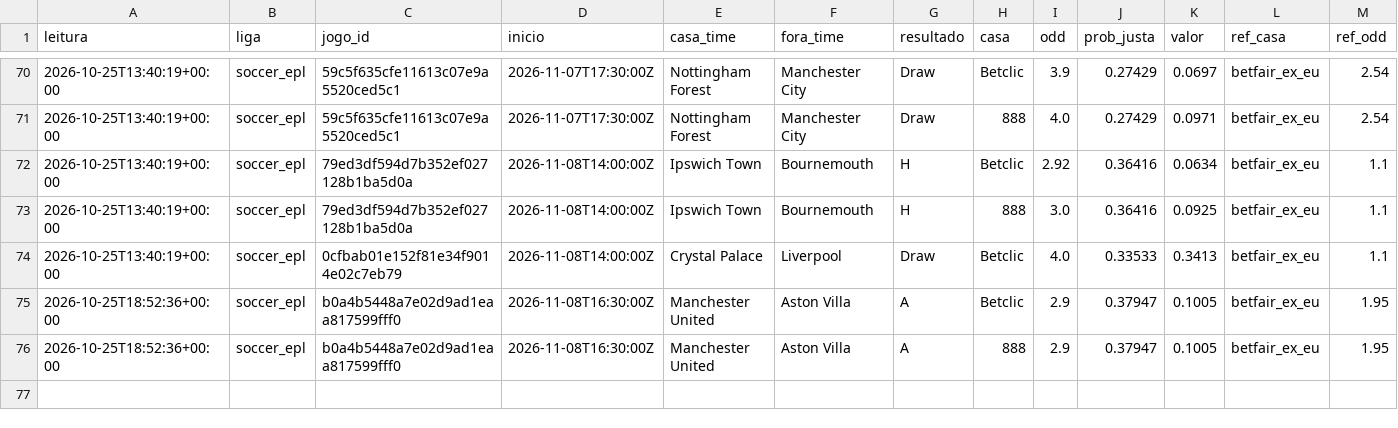
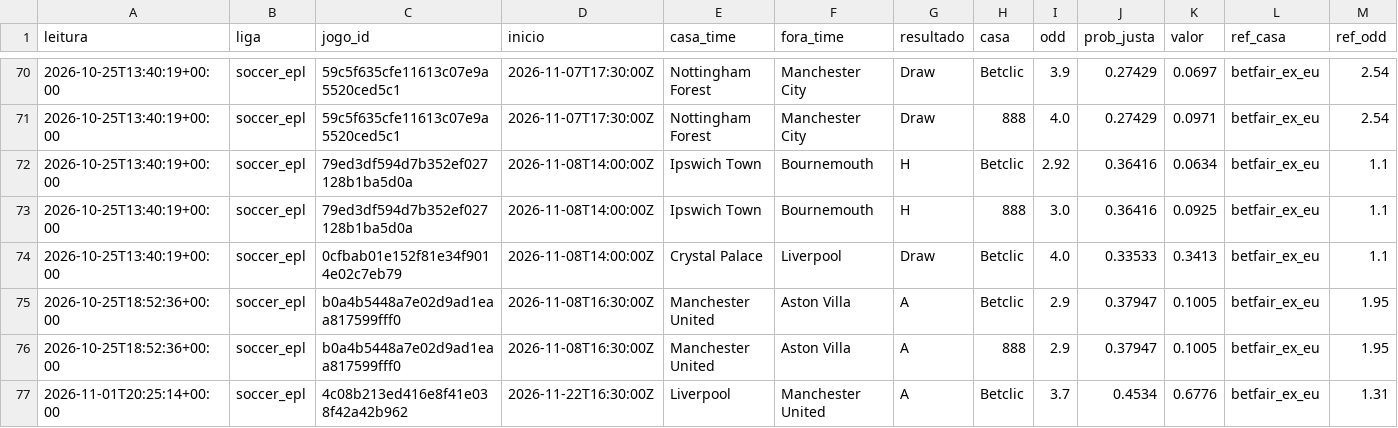
Before and after one commit to neetfx22-jpg/sniper-bot, a CSV file: scanner/dados/sinais.csv, drawn as a sheet; only a part is shown, gaps mark what is left out; the diff names each change by its address in the sheet, - before the commit and + after, or states it on an @@ line.

Commit message:
Leitura 2026-11-01T20:25Z

```diff
--- a/scanner/dados/sinais.csv
+++ b/scanner/dados/sinais.csv
+row 77: 2026-11-01T20:25:14+00:00 | soccer_epl | 4c08b213ed416e8f41e038f42a42b962 | 2026-11-22T16:30:00Z | Liverpool | Manchester United | A | Betclic | 3.7 | 0.4534 | 0.6776 | betfair_ex_eu | 1.31
```
Also changed, not shown: 1 other file.
